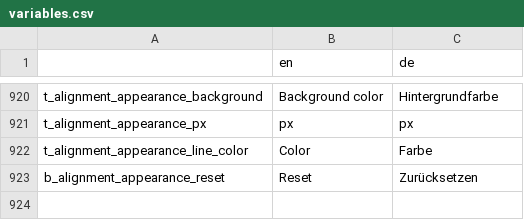
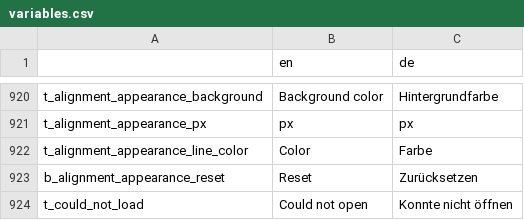
Before and after one commit to GENtle-persons/gentle-m, a CSV file: trunk/variables.csv, drawn as a sheet; only a part is shown, gaps mark what is left out.

```diff
--- a/trunk/variables.csv
+++ b/trunk/variables.csv
@@ -923 +923,2 @@
 "b_alignment_appearance_reset","Reset","Zurücksetzen"
+"t_could_not_load","Could not open","Konnte nicht öffnen"
```
Also changed, not shown: 2 other files.
